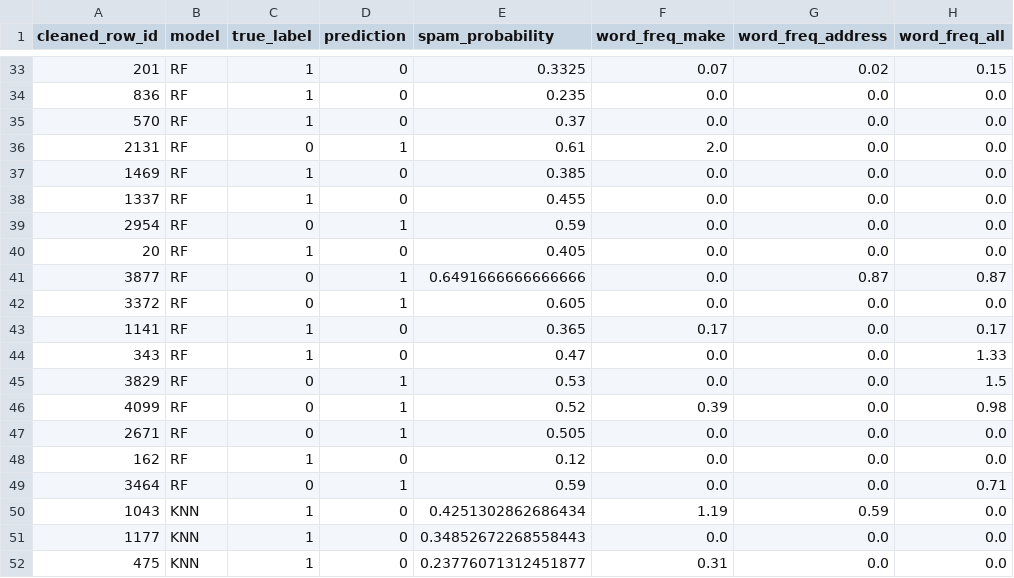
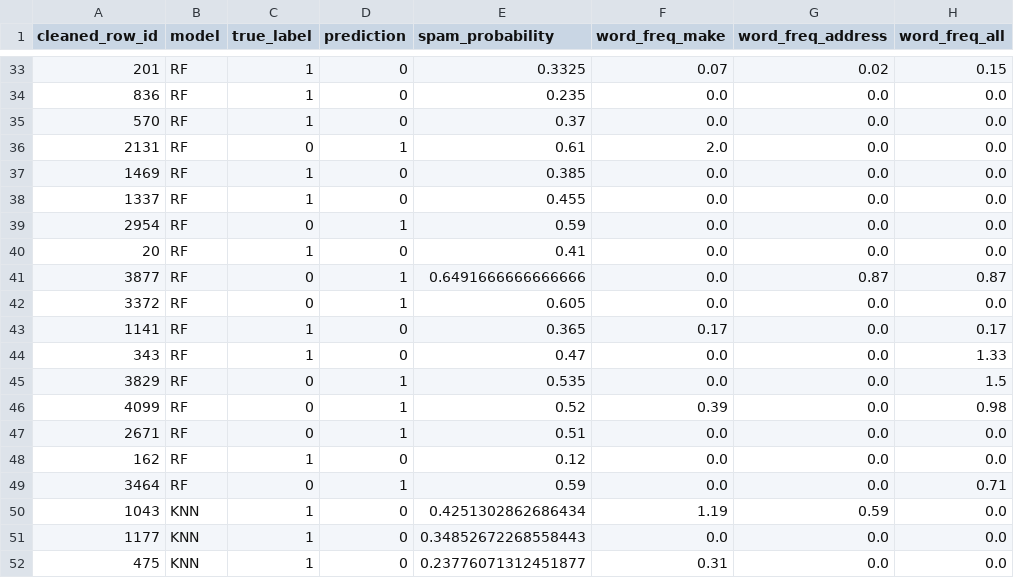
Before and after one commit to bertasawa/CSI4810, a CSV file: results/part3/all_default_errors.csv, drawn as a sheet; only a part is shown, gaps mark what is left out; the diff covers the shown part only; the diff names each change by its address in the sheet, - before the commit and + after, or states it on an @@ line.

```diff
--- a/results/part3/all_default_errors.csv
+++ b/results/part3/all_default_errors.csv
-E40 (spam_probability): 0.405
+E40 (spam_probability): 0.41
-E45 (spam_probability): 0.53
+E45 (spam_probability): 0.535
-E47 (spam_probability): 0.505
+E47 (spam_probability): 0.51
```
Also changed, not shown: 8 edited cells elsewhere in this file, results/part3/knn_grid_search.csv, results/part3/oof_probabilities.csv, 36 other files.
